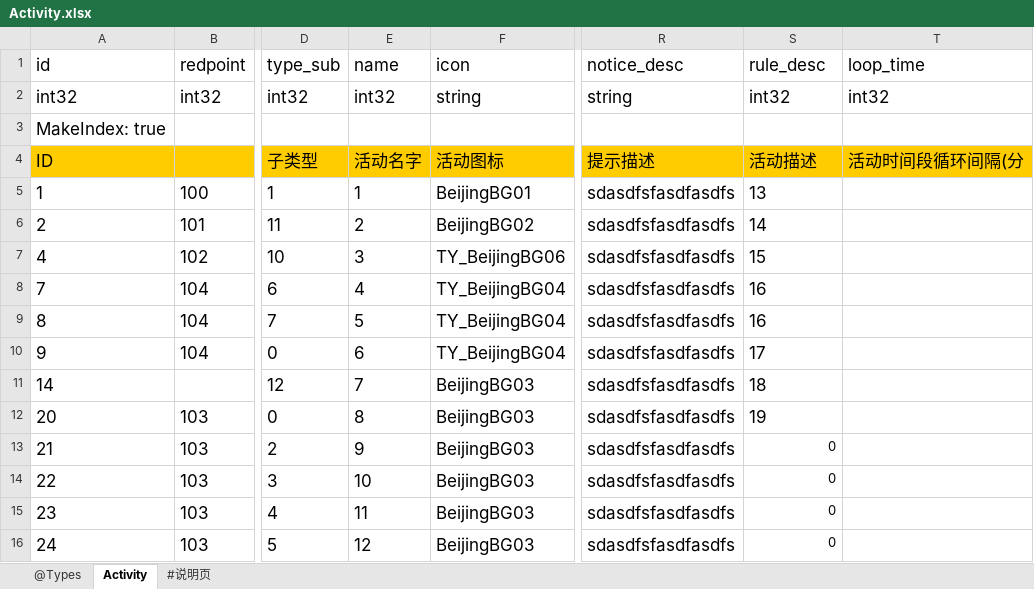
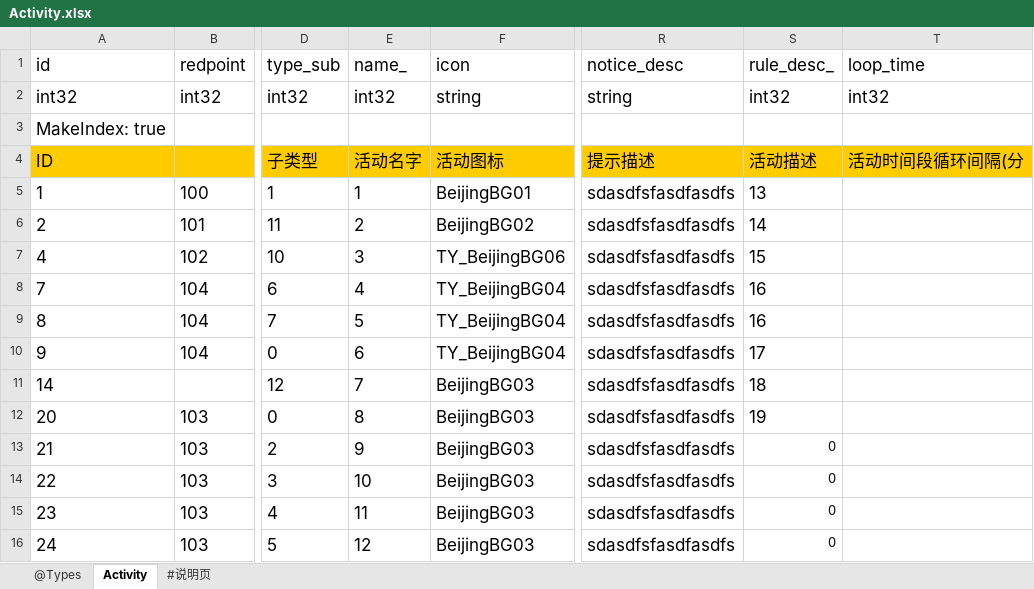
Before and after one commit to CharlesFeng207/py-hub, an Excel workbook: Activity.xlsx, sheet Activity, drawn as a sheet; only a part is shown, gaps mark what is left out; values as stored, in another font and other column widths than the file's, no borders; the diff names each change by its address in the sheet, - before the commit and + after, or states it on an @@ line.

```diff
--- a/Activity.xlsx (sheet Activity)
+++ b/Activity.xlsx (sheet Activity)
-E1: name
+E1: name_
-S1: rule_desc
+S1: rule_desc_
```
Also changed, not shown: 1 other file.
